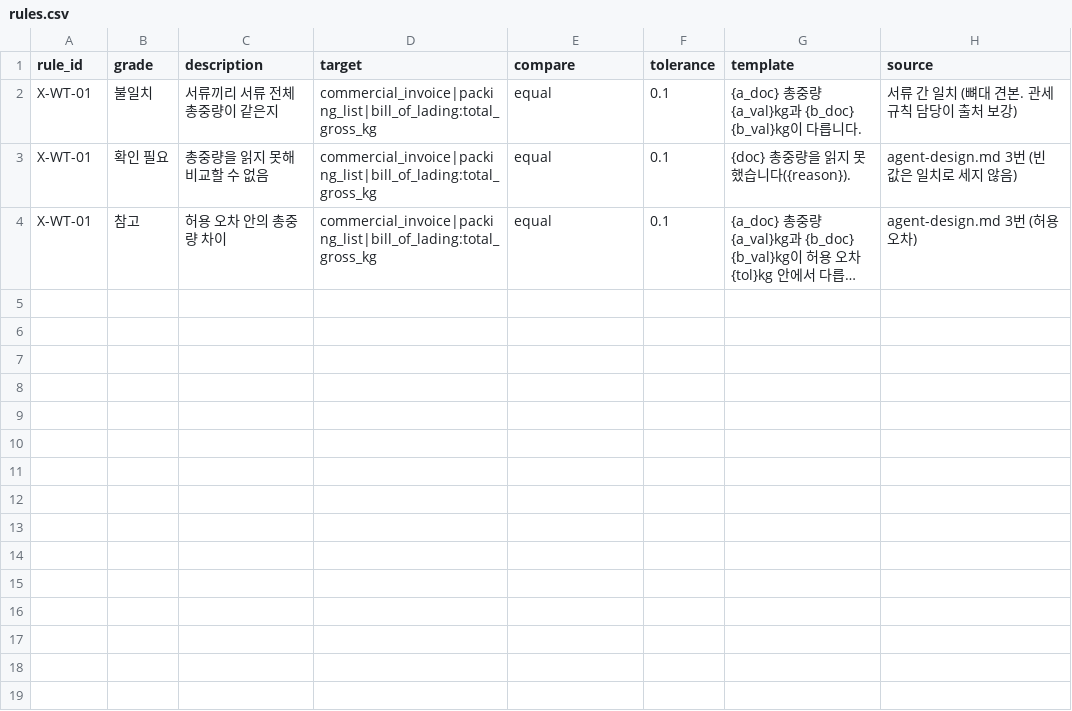
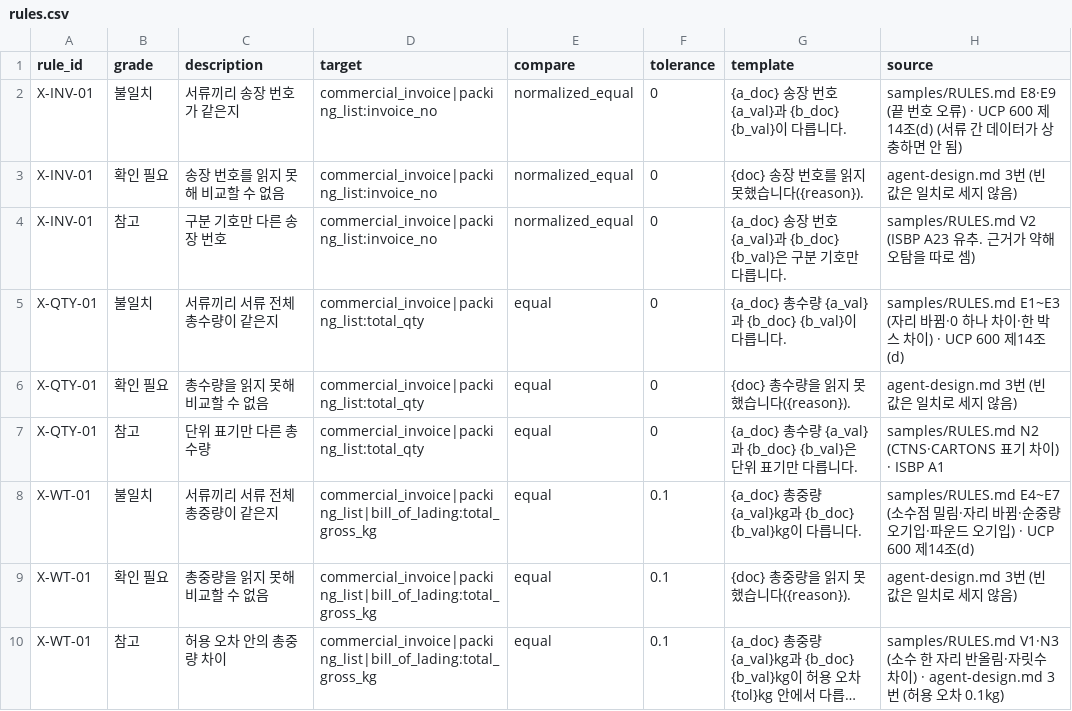
Before and after one commit to GaMaius/aws.ai.maestro.6, a CSV file: tools/rules/rules.csv, drawn as a sheet; long unchanged cells end in …; addresses are those after the commit; the diff names each change by its address in the sheet, - before the commit and + after, or states it on an @@ line.

Commit message:
feat(rules): P0 대조 규칙 3개와 출처 (B5) (#88)
* feat(rules): P0 대조 규칙 3개와 출처 (B5)

* fix(rules): X-WT-01 참고 줄 source의 쉼표 제거 (B5)

---------

Co-authored-by: uchk1543 <81173322+uchk1543@users.noreply.github.com>

```diff
--- a/tools/rules/rules.csv
+++ b/tools/rules/rules.csv
+row 2: X-INV-01 | 불일치 | 서류끼리 송장 번호가 같은지 | commercial_invoice|packing_list:invoice_no | normalized_equal | 0 | {a_doc} 송장 번호 {a_val}과 {b_doc} {b_val}이 다릅니다. | samples/RULES.md E8·E9 (끝 번호 오류) · UCP 600 제14조(d) (서류 간 데이터가 상충하면 안 됨)
+row 3: X-INV-01 | 확인 필요 | 송장 번호를 읽지 못해 비교할 수 없음 | commercial_invoice|packing_list:invoice_no | normalized_equal | 0 | {doc} 송장 번호를 읽지 못했습니다({reason}). | agent-design.md 3번 (빈 값은 일치로 세지 않음)
+row 4: X-INV-01 | 참고 | 구분 기호만 다른 송장 번호 | commercial_invoice|packing_list:invoice_no | normalized_equal | 0 | {a_doc} 송장 번호 {a_val}과 {b_doc} {b_val}은 구분 기호만 다릅니다. | samples/RULES.md V2 (ISBP A23 유추. 근거가 약해 오탐을 따로 셈)
+row 5: X-QTY-01 | 불일치 | 서류끼리 서류 전체 총수량이 같은지 | commercial_invoice|packing_list:total_qty | equal | 0 | {a_doc} 총수량 {a_val}과 {b_doc} {b_val}이 다릅니다. | samples/RULES.md E1~E3 (자리 바뀜·0 하나 차이·한 박스 차이) · UCP 600 제14조(d)
+row 6: X-QTY-01 | 확인 필요 | 총수량을 읽지 못해 비교할 수 없음 | commercial_invoice|packing_list:total_qty | equal | 0 | {doc} 총수량을 읽지 못했습니다({reason}). | agent-design.md 3번 (빈 값은 일치로 세지 않음)
+row 7: X-QTY-01 | 참고 | 단위 표기만 다른 총수량 | commercial_invoice|packing_list:total_qty | equal | 0 | {a_doc} 총수량 {a_val}과 {b_doc} {b_val}은 단위 표기만 다릅니다. | samples/RULES.md N2 (CTNS·CARTONS 표기 차이) · ISBP A1
-H8 (source): 서류 간 일치 (뼈대 견본. 관세 규칙 담당이 출처 보강)
+H8 (source): samples/RULES.md E4~E7 (소수점 밀림·자리 바뀜·순중량 오기입·파운드 오기입) · UCP 600 제14조(d)
-H10 (source): agent-design.md 3번 (허용 오차)
+H10 (source): samples/RULES.md V1·N3 (소수 한 자리 반올림·자릿수 차이) · agent-design.md 3번 (허용 오차 0.1kg)
```
